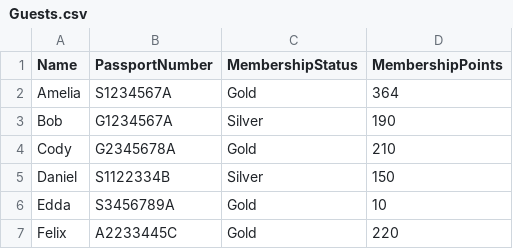
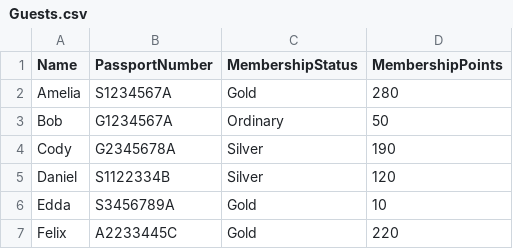
Before and after one commit to Rshivendra/PRG2-ASG, a CSV file: PRG2Assignment/bin/Debug/net6.0/Guests.csv, drawn as a sheet.

```diff
--- a/PRG2Assignment/bin/Debug/net6.0/Guests.csv
+++ b/PRG2Assignment/bin/Debug/net6.0/Guests.csv
@@ -1,6 +1,6 @@
 Name,PassportNumber,MembershipStatus,MembershipPoints
-Amelia,S1234567A,Gold,364
-Bob,G1234567A,Silver,190
-Cody,G2345678A,Gold,210
-Daniel,S1122334B,Silver,150
+Amelia,S1234567A,Gold,280
+Bob,G1234567A,Ordinary,50
+Cody,G2345678A,Silver,190
+Daniel,S1122334B,Silver,120
 Edda,S3456789A,Gold,10
```
Also changed, not shown: PRG2Assignment/bin/Debug/net6.0/Stays.csv, 6 other files.
